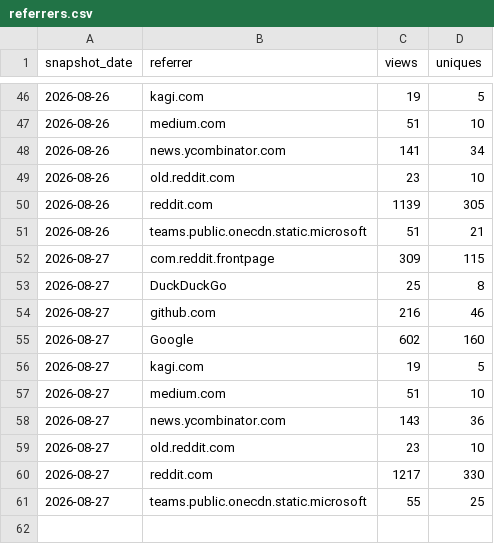
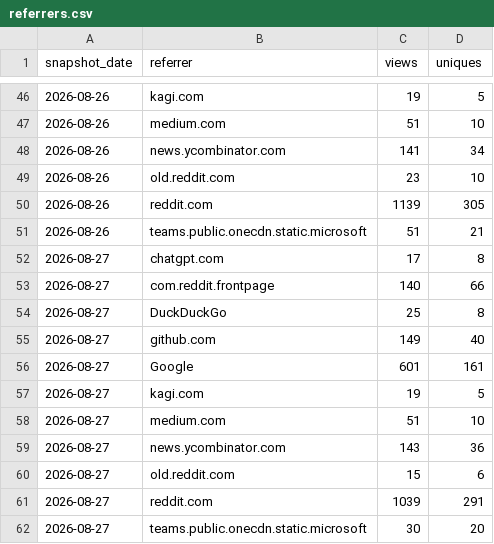
Before and after one commit to GaZmagik/iso-24495, a CSV file: data/referrers.csv, drawn as a sheet; only a part is shown, gaps mark what is left out.

```diff
--- a/data/referrers.csv
+++ b/data/referrers.csv
@@ -51,6 +51,7 @@ snapshot_date,referrer,views,uniques
 2026-08-26,teams.public.onecdn.static.microsoft,51,21
-2026-08-27,com.reddit.frontpage,309,115
+2026-08-27,chatgpt.com,17,8
+2026-08-27,com.reddit.frontpage,140,66
 2026-08-27,DuckDuckGo,25,8
-2026-08-27,github.com,216,46
-2026-08-27,Google,602,160
+2026-08-27,github.com,149,40
+2026-08-27,Google,601,161
 2026-08-27,kagi.com,19,5
@@ -58,4 +59,4 @@ snapshot_date,referrer,views,uniques
 2026-08-27,news.ycombinator.com,143,36
-2026-08-27,old.reddit.com,23,10
-2026-08-27,reddit.com,1217,330
-2026-08-27,teams.public.onecdn.static.microsoft,55,25
+2026-08-27,old.reddit.com,15,6
+2026-08-27,reddit.com,1039,291
+2026-08-27,teams.public.onecdn.static.microsoft,30,20
```
Also changed, not shown: data/daily.csv, data/windows.csv.
